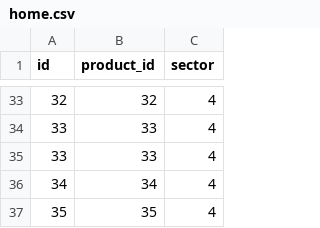
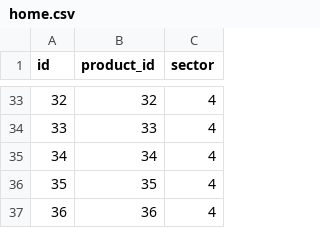
Before and after one commit to Hoogdle/Team_Voida, a CSV file: CurlyHomeData/home.csv, drawn as a sheet; only a part is shown, gaps mark what is left out; the shorter side is filled out with more unchanged rows.

Commit message:
Add files via upload

```diff
--- a/CurlyHomeData/home.csv
+++ b/CurlyHomeData/home.csv
@@ -34,3 +34,2 @@
 33,33,4
-33,33,4
 34,34,4
```
